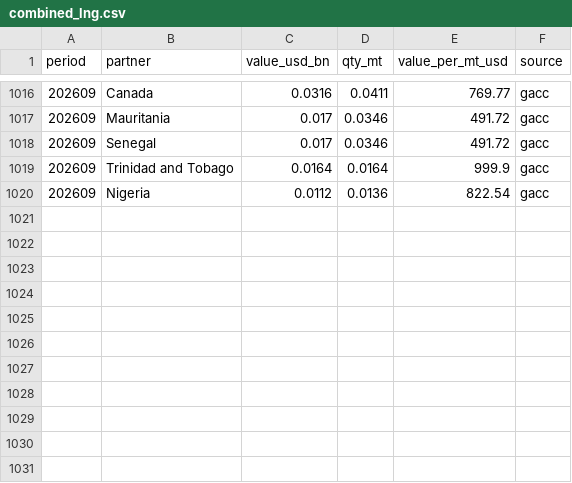
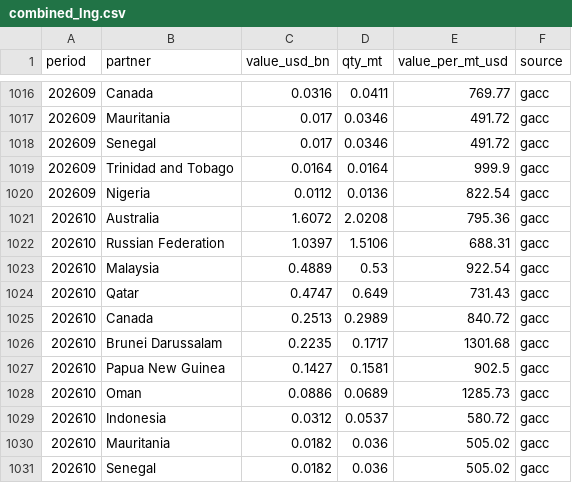
Before and after one commit to DoiEnnoson/china-energy-monitor, a CSV file: data/combined/combined_lng.csv, drawn as a sheet; only a part is shown, gaps mark what is left out; the diff names each change by its address in the sheet, - before the commit and + after, or states it on an @@ line.

```diff
--- a/data/combined/combined_lng.csv
+++ b/data/combined/combined_lng.csv
+row 1021: 202610 | Australia | 1.6072 | 2.0208 | 795.36 | gacc
+row 1022: 202610 | Russian Federation | 1.0397 | 1.5106 | 688.31 | gacc
+row 1023: 202610 | Malaysia | 0.4889 | 0.53 | 922.54 | gacc
+row 1024: 202610 | Qatar | 0.4747 | 0.649 | 731.43 | gacc
+row 1025: 202610 | Canada | 0.2513 | 0.2989 | 840.72 | gacc
+row 1026: 202610 | Brunei Darussalam | 0.2235 | 0.1717 | 1301.68 | gacc
+row 1027: 202610 | Papua New Guinea | 0.1427 | 0.1581 | 902.5 | gacc
+row 1028: 202610 | Oman | 0.0886 | 0.0689 | 1285.73 | gacc
+row 1029: 202610 | Indonesia | 0.0312 | 0.0537 | 580.72 | gacc
+row 1030: 202610 | Mauritania | 0.0182 | 0.036 | 505.02 | gacc
+row 1031: 202610 | Senegal | 0.0182 | 0.036 | 505.02 | gacc
```
Also changed, not shown: data/combined/combined_coal.csv, data/combined/combined_crude_oil.csv, 1 other file.
